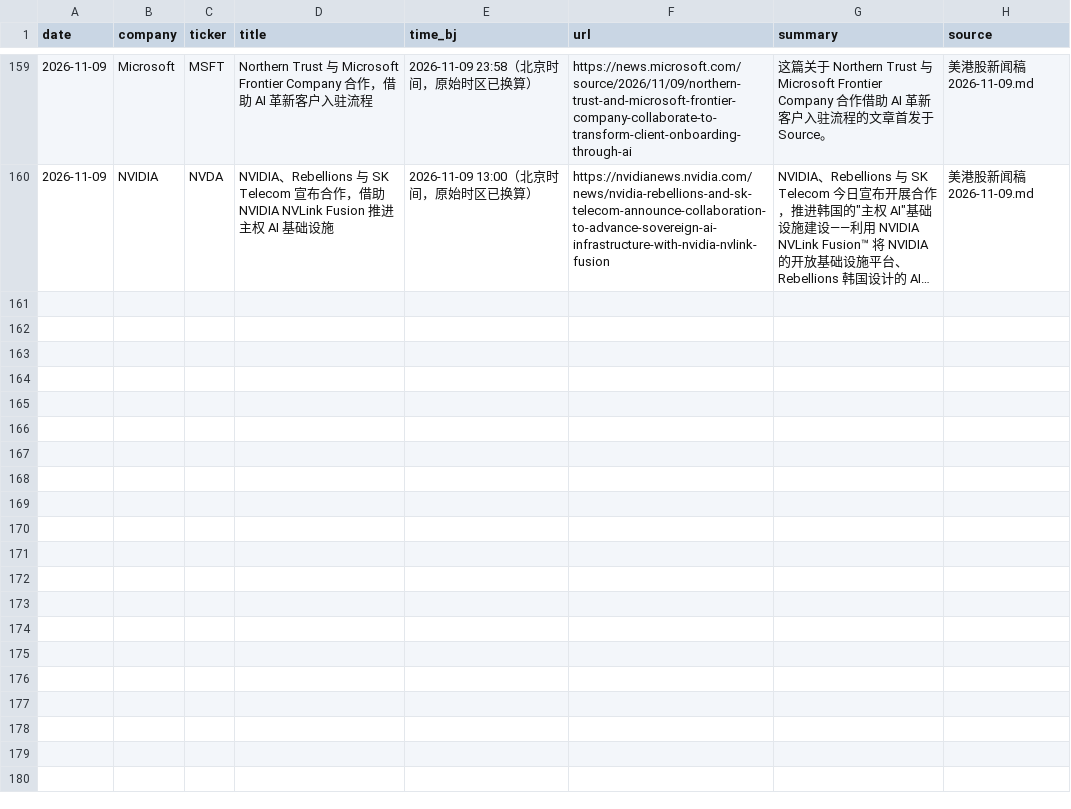
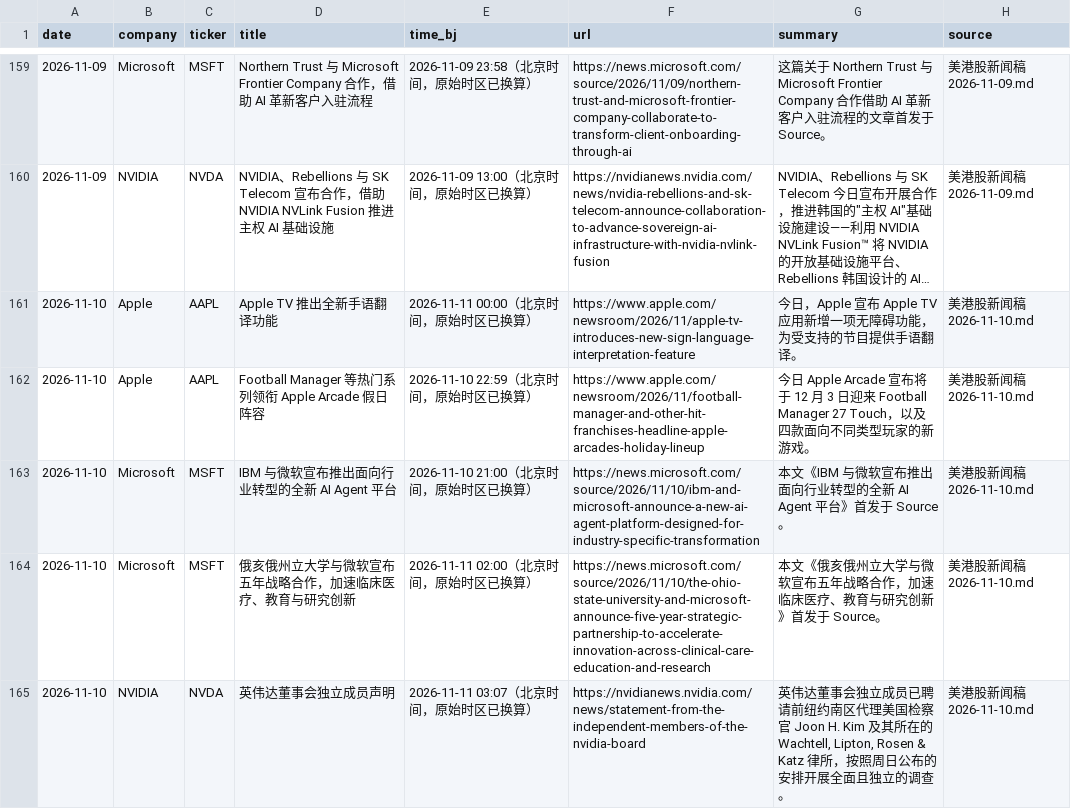
Before and after one commit to cool1990/invest-dashboard_v1, a CSV file: data/filings/press.csv, drawn as a sheet; only a part is shown, gaps mark what is left out; long unchanged cells end in …; the diff names each change by its address in the sheet, - before the commit and + after, or states it on an @@ line.

```diff
--- a/data/filings/press.csv
+++ b/data/filings/press.csv
+row 161: 2026-11-10 | Apple | AAPL | Apple TV 推出全新手语翻译功能 | 2026-11-11 00:00（北京时间，原始时区已换算） | https://www.apple.com/newsroom/2026/11/apple-tv-introduces-new-sign-language-interpretation-feature | 今日，Apple 宣布 Apple TV 应用新增一项无障碍功能，为受支持的节目提供手语翻译。 | 美港股新闻稿 2026-11-10.md
+row 162: 2026-11-10 | Apple | AAPL | Football Manager 等热门系列领衔 Apple Arcade 假日阵容 | 2026-11-10 22:59（北京时间，原始时区已换算） | https://www.apple.com/newsroom/2026/11/football-manager-and-other-hit-franchises-headline-apple-arcades-holiday-lineup | 今日 Apple Arcade 宣布将于 12 月 3 日迎来 Football Manager 27 Touch，以及四款面向不同类型玩家的新游戏。 | 美港股新闻稿 2026-11-10.md
+row 163: 2026-11-10 | Microsoft | MSFT | IBM 与微软宣布推出面向行业转型的全新 AI Agent 平台 | 2026-11-10 21:00（北京时间，原始时区已换算） | https://news.microsoft.com/source/2026/11/10/ibm-and-microsoft-announce-a-new-ai-agent-platform-designed-for-industry-specific-transformation | 本文《IBM 与微软宣布推出面向行业转型的全新 AI Agent 平台》首发于 Source。 | 美港股新闻稿 2026-11-10.md
+row 164: 2026-11-10 | Microsoft | MSFT | 俄亥俄州立大学与微软宣布五年战略合作，加速临床医疗、教育与研究创新 | 2026-11-11 02:00（北京时间，原始时区已换算） | https://news.microsoft.com/source/2026/11/10/the-ohio-state-university-and-microsoft-announce-five-year-strategic-partnership-to-accelerate-innovation-across-clinical-care-education-and-research | 本文《俄亥俄州立大学与微软宣布五年战略合作，加速临床医疗、教育与研究创新》首发于 Source。 | 美港股新闻稿 2026-11-10.md
+row 165: 2026-11-10 | NVIDIA | NVDA | 英伟达董事会独立成员声明 | 2026-11-11 03:07（北京时间，原始时区已换算） | https://nvidianews.nvidia.com/news/statement-from-the-independent-members-of-the-nvidia-board | 英伟达董事会独立成员已聘请前纽约南区代理美国检察官 Joon H. Kim 及其所在的 Wachtell, Lipton, Rosen & Katz 律所，按照周日公布的安排开展全面且独立的调查。 | 美港股新闻稿 2026-11-10.md
```
Also changed, not shown: data/earnings/daily.csv, data/earnings/summary.csv, 3 other files.
